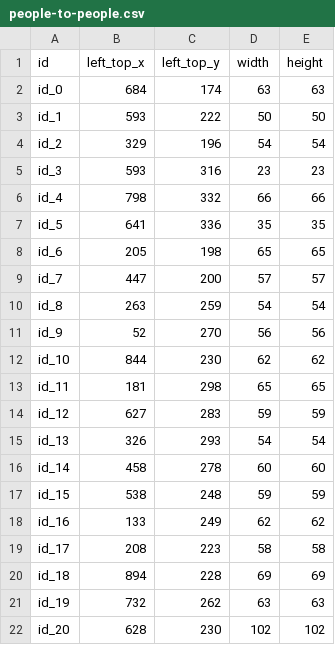
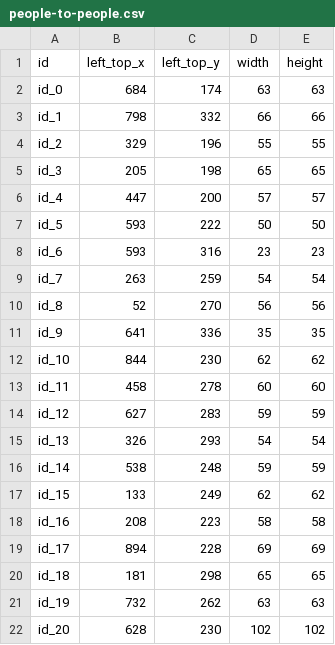
Before and after one commit to phantrdat/face_detection_and_blurring, a CSV file: result/info/people-to-people.csv, drawn as a sheet.

```diff
--- a/result/info/people-to-people.csv
+++ b/result/info/people-to-people.csv
@@ -2,20 +2,20 @@ id,left_top_x,left_top_y,width,height
 id_0,684,174,63,63
-id_1,593,222,50,50
-id_2,329,196,54,54
-id_3,593,316,23,23
-id_4,798,332,66,66
-id_5,641,336,35,35
-id_6,205,198,65,65
-id_7,447,200,57,57
-id_8,263,259,54,54
-id_9,52,270,56,56
+id_1,798,332,66,66
+id_2,329,196,55,55
+id_3,205,198,65,65
+id_4,447,200,57,57
+id_5,593,222,50,50
+id_6,593,316,23,23
+id_7,263,259,54,54
+id_8,52,270,56,56
+id_9,641,336,35,35
 id_10,844,230,62,62
-id_11,181,298,65,65
+id_11,458,278,60,60
 id_12,627,283,59,59
 id_13,326,293,54,54
-id_14,458,278,60,60
-id_15,538,248,59,59
-id_16,133,249,62,62
-id_17,208,223,58,58
-id_18,894,228,69,69
+id_14,538,248,59,59
+id_15,133,249,62,62
+id_16,208,223,58,58
+id_17,894,228,69,69
+id_18,181,298,65,65
 id_19,732,262,63,63
```
Also changed, not shown: result/info/14425091073905965.csv, result/info/People2.csv, 21 other files.
